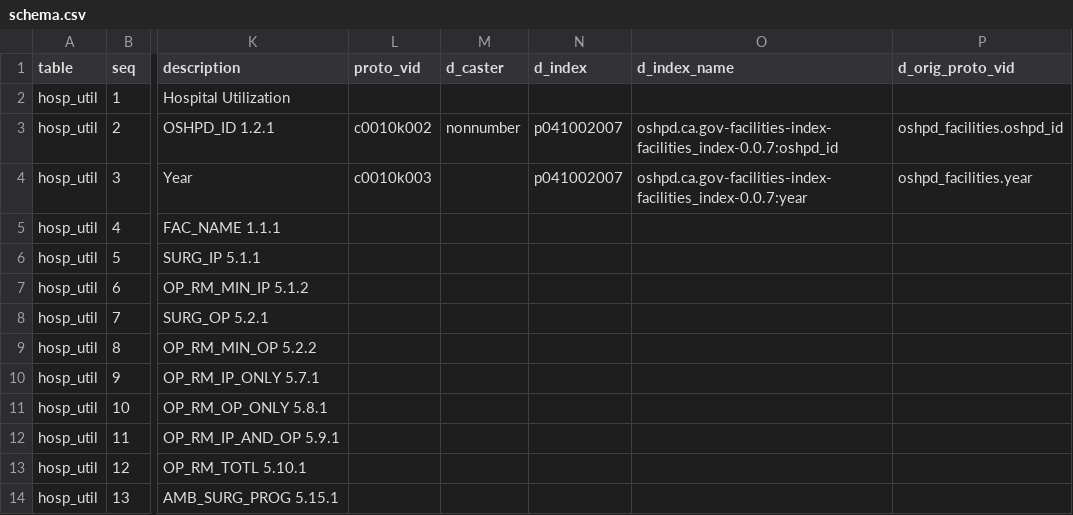
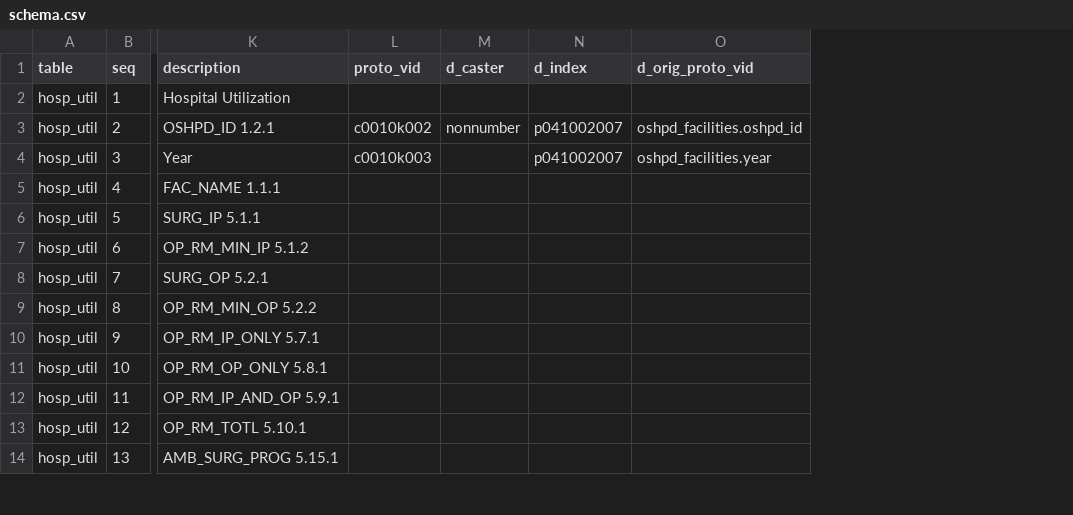
Before and after one commit to CivicKnowledge/ca-health-bundles, a CSV file: oshpd.ca.gov/utilization/meta/schema.csv, drawn as a sheet; only a part is shown, gaps mark what is left out; the diff names each change by its address in the sheet, - before the commit and + after, or states it on an @@ line.

```diff
--- a/oshpd.ca.gov/utilization/meta/schema.csv
+++ b/oshpd.ca.gov/utilization/meta/schema.csv
-column O (d_index_name), rows 3-4: oshpd.ca.gov-facilities-index-facilities_index-0.0.7:oshpd_id | oshpd.ca.gov-facilities-index-facilities_index-0.0.7:year
```
Also changed, not shown: oshpd.ca.gov/facilities-index/meta/schema.csv, 2 other files.
